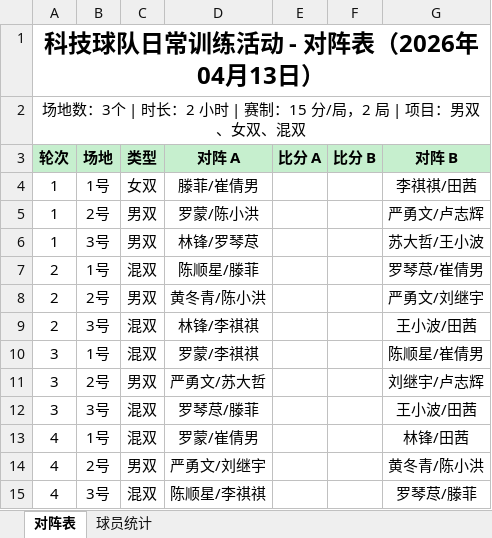
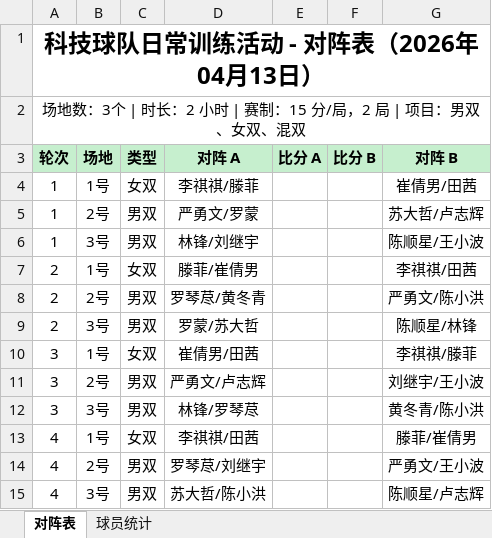
Before and after one commit to yyw794/badminton-score, an Excel workbook: 排阵/对阵表.xlsx, sheet 对阵表, drawn as a sheet; only a part is shown; values as stored, in another font and other column widths than the file's, no borders; the diff covers the shown part only; the diff names each change by its address in the sheet, - before the commit and + after, or states it on an @@ line.

```diff
--- a/排阵/对阵表.xlsx (sheet 对阵表)
+++ b/排阵/对阵表.xlsx (sheet 对阵表)
-D4 (对阵 A): 滕菲/崔倩男
+D4 (对阵 A): 李祺祺/滕菲
-G4 (对阵 B): 李祺祺/田茜
+G4 (对阵 B): 崔倩男/田茜
-D5 (对阵 A): 罗蒙/陈小洪
+D5 (对阵 A): 严勇文/罗蒙
-G5 (对阵 B): 严勇文/卢志辉
+G5 (对阵 B): 苏大哲/卢志辉
-D6 (对阵 A): 林锋/罗琴荩
+D6 (对阵 A): 林锋/刘继宇
-G6 (对阵 B): 苏大哲/王小波
+G6 (对阵 B): 陈顺星/王小波
-C7 (类型): 混双
+C7 (类型): 女双
-D7 (对阵 A): 陈顺星/滕菲
+D7 (对阵 A): 滕菲/崔倩男
-G7 (对阵 B): 罗琴荩/崔倩男
+G7 (对阵 B): 李祺祺/田茜
-D8 (对阵 A): 黄冬青/陈小洪
+D8 (对阵 A): 罗琴荩/黄冬青
-G8 (对阵 B): 严勇文/刘继宇
+G8 (对阵 B): 严勇文/陈小洪
-C9 (类型): 混双
+C9 (类型): 男双
-D9 (对阵 A): 林锋/李祺祺
+D9 (对阵 A): 罗蒙/苏大哲
-G9 (对阵 B): 王小波/田茜
+G9 (对阵 B): 陈顺星/林锋
-C10 (类型): 混双
+C10 (类型): 女双
-D10 (对阵 A): 罗蒙/李祺祺
+D10 (对阵 A): 崔倩男/田茜
-G10 (对阵 B): 陈顺星/崔倩男
+G10 (对阵 B): 李祺祺/滕菲
-D11 (对阵 A): 严勇文/苏大哲
+D11 (对阵 A): 严勇文/卢志辉
-G11 (对阵 B): 刘继宇/卢志辉
+G11 (对阵 B): 刘继宇/王小波
-C12 (类型): 混双
+C12 (类型): 男双
-D12 (对阵 A): 罗琴荩/滕菲
+D12 (对阵 A): 林锋/罗琴荩
-G12 (对阵 B): 王小波/田茜
+G12 (对阵 B): 黄冬青/陈小洪
-C13 (类型): 混双
+C13 (类型): 女双
-D13 (对阵 A): 罗蒙/崔倩男
+D13 (对阵 A): 李祺祺/田茜
-G13 (对阵 B): 林锋/田茜
+G13 (对阵 B): 滕菲/崔倩男
-D14 (对阵 A): 严勇文/刘继宇
+D14 (对阵 A): 罗琴荩/刘继宇
-G14 (对阵 B): 黄冬青/陈小洪
+G14 (对阵 B): 严勇文/王小波
-C15 (类型): 混双
+C15 (类型): 男双
-D15 (对阵 A): 陈顺星/李祺祺
+D15 (对阵 A): 苏大哲/陈小洪
-G15 (对阵 B): 罗琴荩/滕菲
+G15 (对阵 B): 陈顺星/卢志辉
```
Also changed, not shown: 26 edited cells elsewhere in this sheet, sheet 球员统计, 排阵/对阵表_LLM.xlsx, 3 other files.
